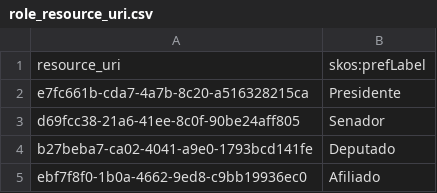
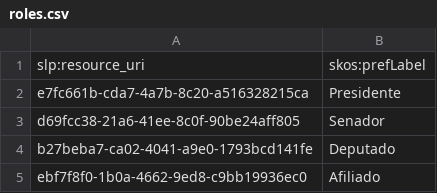
Before and after one commit to guilhermevarela/polare_scrapper, a CSV file: datasets/slp/roles.csv (was resource_uri/role_resource_uri.csv), drawn as a sheet.

```diff
--- a/resource_uri/role_resource_uri.csv
+++ b/datasets/slp/roles.csv
@@ -1,2 +1,2 @@
-resource_uri;skos:prefLabel
+slp:resource_uri;skos:prefLabel
 e7fc661b-cda7-4a7b-8c20-a516328215ca;Presidente
```
Also changed, not shown: 1 other file.
